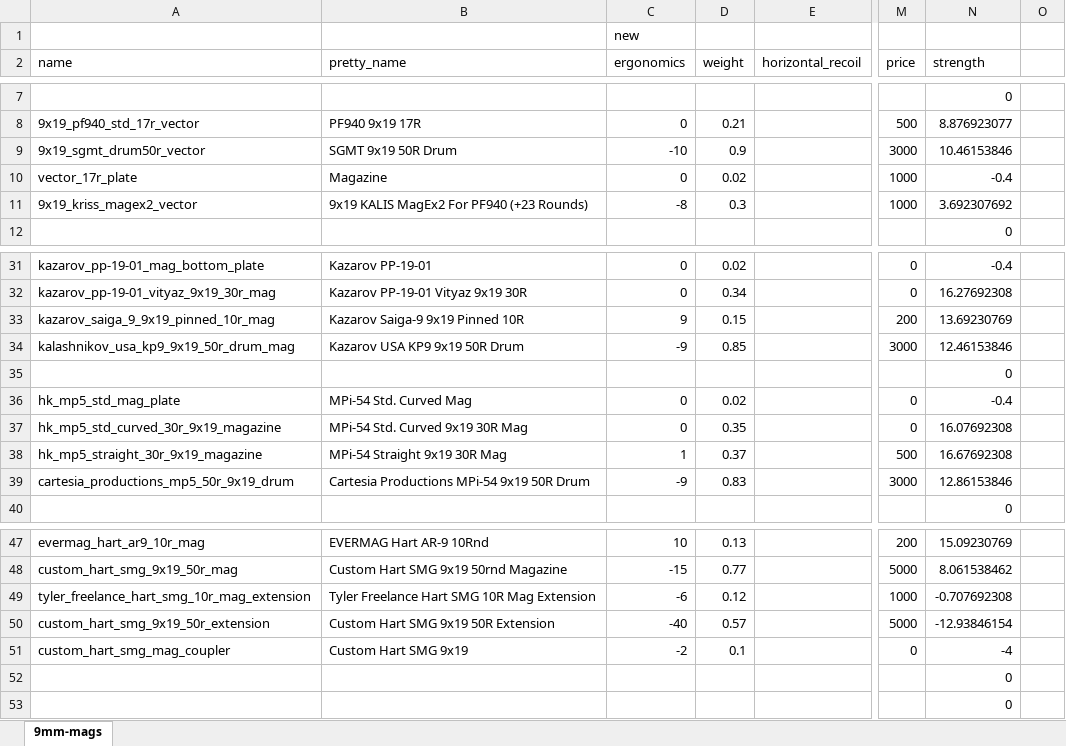
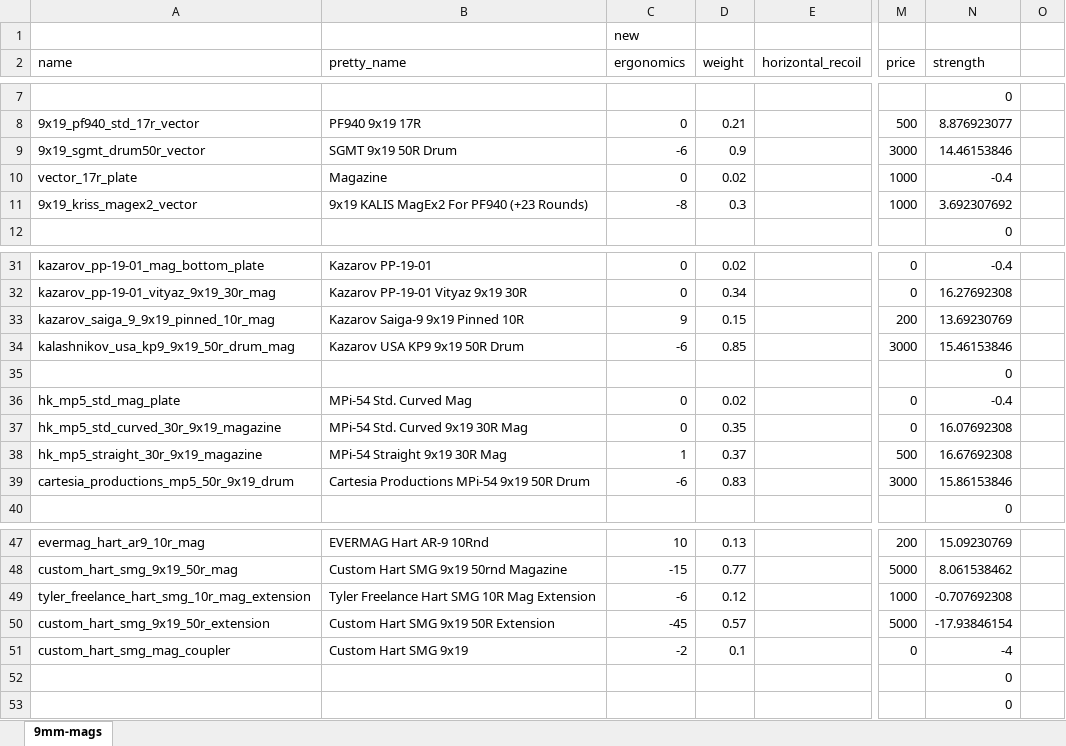
Before and after one commit to recoil-group/deadline-balancing, an Excel workbook: changes/9mm-mags.xlsx, sheet 9mm-mags, drawn as a sheet; only a part is shown, gaps mark what is left out; values as stored, in another font and other column widths than the file's, no borders; the diff names each change by its address in the sheet, - before the commit and + after, or states it on an @@ line.

```diff
--- a/changes/9mm-mags.xlsx (sheet 9mm-mags)
+++ b/changes/9mm-mags.xlsx (sheet 9mm-mags)
-C9 (ergonomics): -10
+C9 (ergonomics): -6
-N9 (strength): 10.46153846
+N9 (strength): 14.46153846
-C34 (ergonomics): -9
+C34 (ergonomics): -6
-N34 (strength): 12.46153846
+N34 (strength): 15.46153846
-C39 (ergonomics): -9
+C39 (ergonomics): -6
-N39 (strength): 12.86153846
+N39 (strength): 15.86153846
-C50 (ergonomics): -40
+C50 (ergonomics): -45
-N50 (strength): -12.93846154
+N50 (strength): -17.93846154
```
Also changed, not shown: 2 other files.
